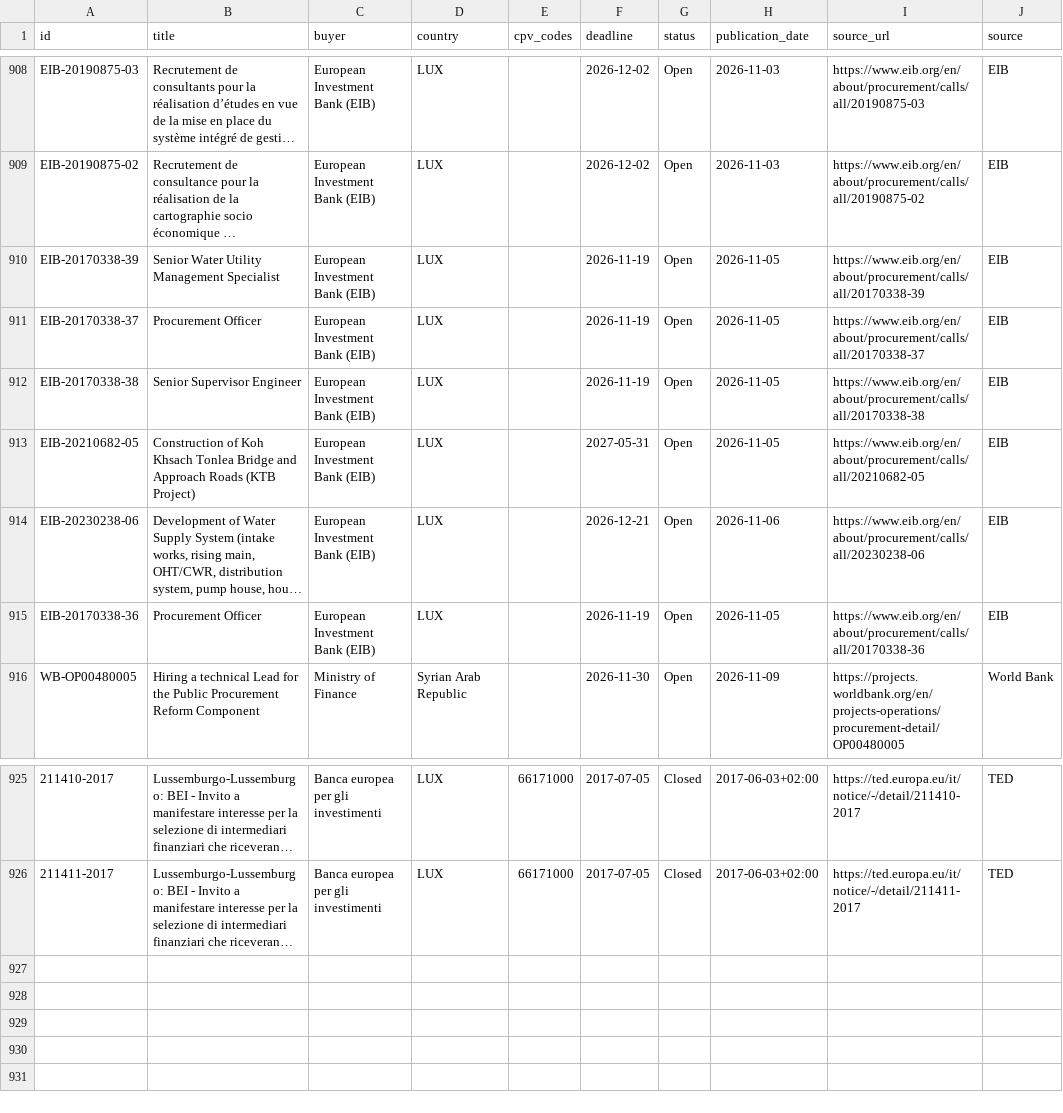
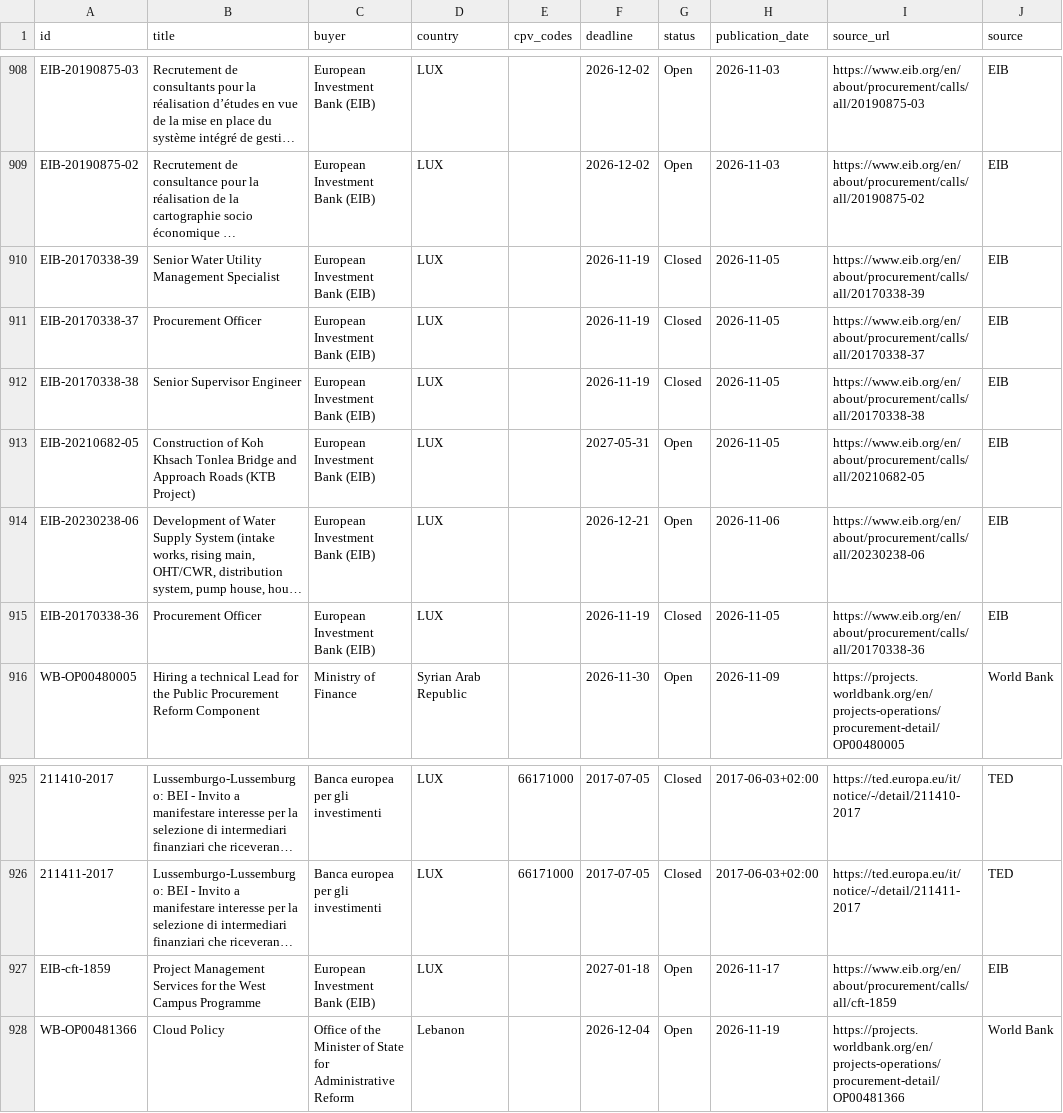
Before and after one commit to wodka2000/bei-tender-agent, a CSV file: output/tenders.csv, drawn as a sheet; only a part is shown, gaps mark what is left out; long unchanged cells end in …; the diff names each change by its address in the sheet, - before the commit and + after, or states it on an @@ line.

```diff
--- a/output/tenders.csv
+++ b/output/tenders.csv
-G910:G912 (status): Open
+G910:G912 (status): Closed
-G915 (status): Open
+G915 (status): Closed
+row 927: EIB-cft-1859 | Project Management Services for the West Campus Programme | European Investment Bank (EIB) | LUX |  | 2027-01-18 | Open | 2026-11-17 | https://www.eib.org/en/about/procurement/calls/all/cft-1859 | EIB
+row 928: WB-OP00481366 | Cloud Policy | Office of the Minister of State for Administrative Reform | Lebanon |  | 2026-12-04 | Open | 2026-11-19 | https://projects.worldbank.org/en/projects-operations/procurement-detail/OP00481366 | World Bank
```
Also changed, not shown: 1 other file.
